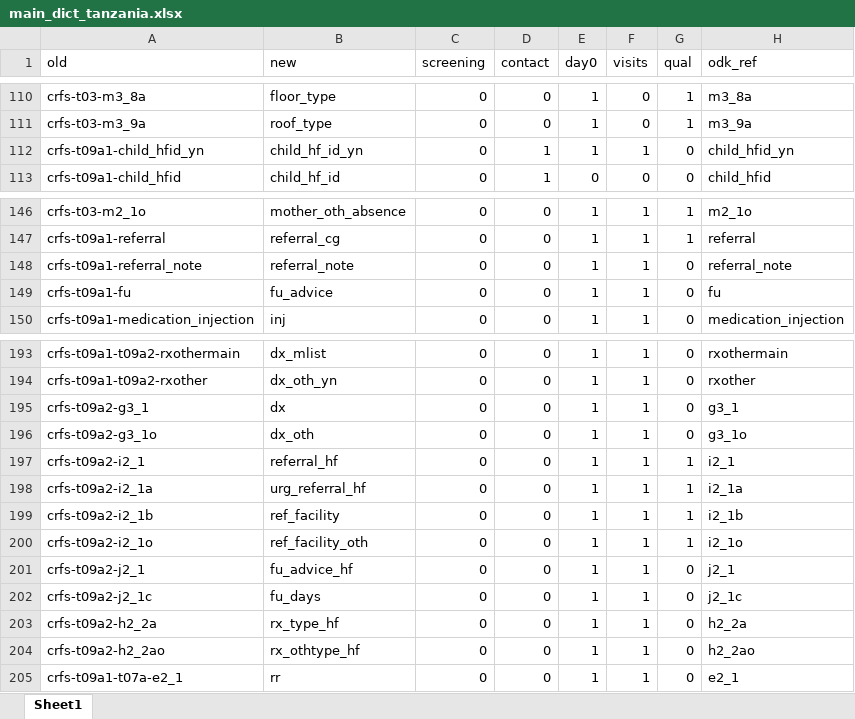
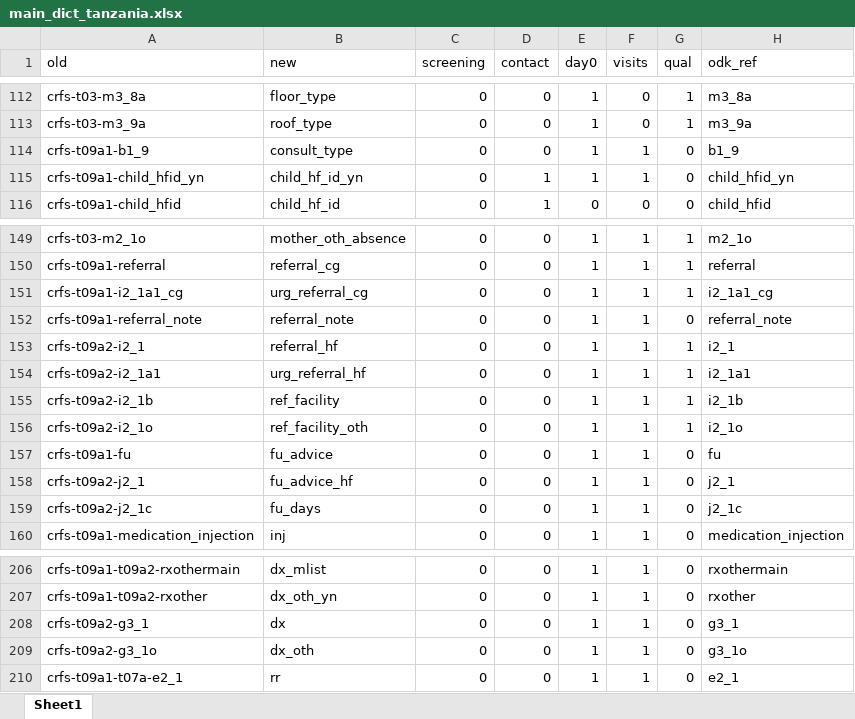
Before and after one commit to SwissTPH/timci, an Excel workbook: inst/extdata/main_dict_tanzania.xlsx, sheet Sheet1, drawn as a sheet; only a part is shown, gaps mark what is left out; values as stored, in another font and other column widths than the file's, no cell formats; removed rows and columns are numbered as before the commit, all else as after; the diff covers the shown part only; the diff names each change by its address in the sheet, - before the commit and + after, or states it on an @@ line.

```diff
--- a/inst/extdata/main_dict_tanzania.xlsx (sheet Sheet1)
+++ b/inst/extdata/main_dict_tanzania.xlsx (sheet Sheet1)
+row 114: crfs-t09a1-b1_9 | consult_type | 0 | 0 | 1 | 1 | 0 | b1_9
+row 151: crfs-t09a1-i2_1a1_cg | urg_referral_cg | 0 | 0 | 1 | 1 | 1 | i2_1a1_cg
@@ row 197 moved to row 153: crfs-t09a2-i2_1 @@
+row 154: crfs-t09a2-i2_1a1 | urg_referral_hf | 0 | 0 | 1 | 1 | 1 | i2_1a1
@@ row 199 moved to row 155: crfs-t09a2-i2_1b @@
@@ row 200 moved to row 156: crfs-t09a2-i2_1o @@
@@ row 201 moved to row 158: crfs-t09a2-j2_1 @@
@@ row 202 moved to row 159: crfs-t09a2-j2_1c @@
-row 198: crfs-t09a2-i2_1a | urg_referral_hf | 0 | 0 | 1 | 1 | 1 | i2_1a
-row 203: crfs-t09a2-h2_2a | rx_type_hf | 0 | 0 | 1 | 1 | 0 | h2_2a
-row 204: crfs-t09a2-h2_2ao | rx_othtype_hf | 0 | 0 | 1 | 1 | 0 | h2_2ao
```
Also changed, not shown: 8 added rows, 1 removed row, 2 moved rows and 26 edited cells elsewhere in this sheet, cell formats.
